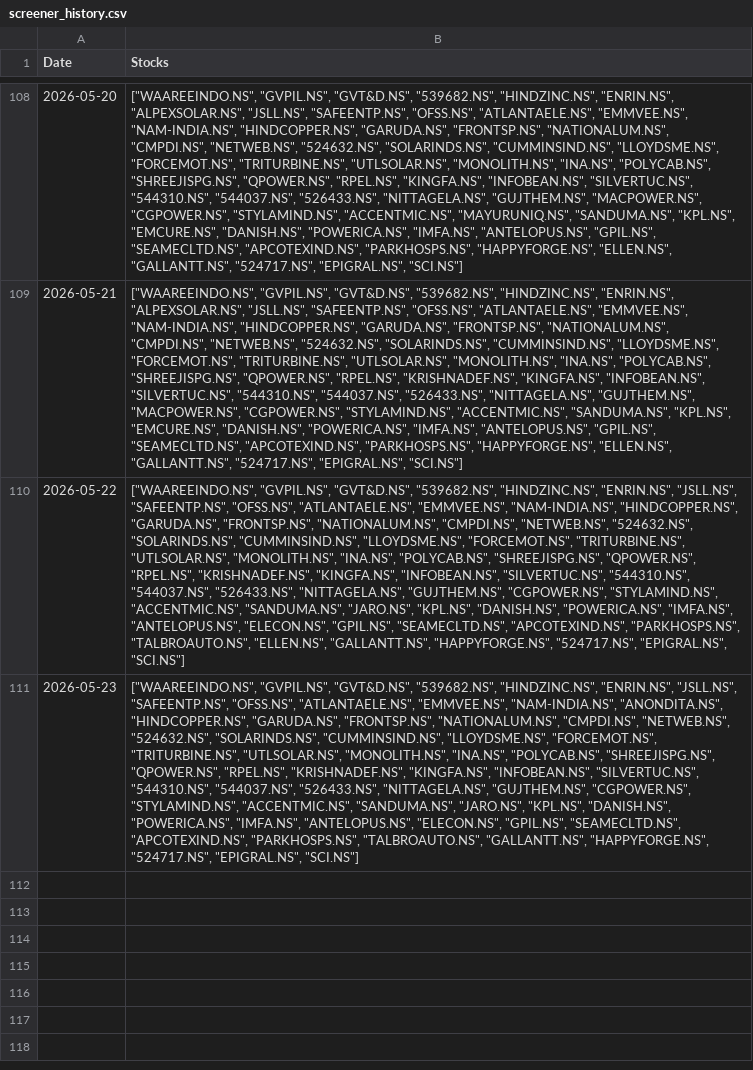
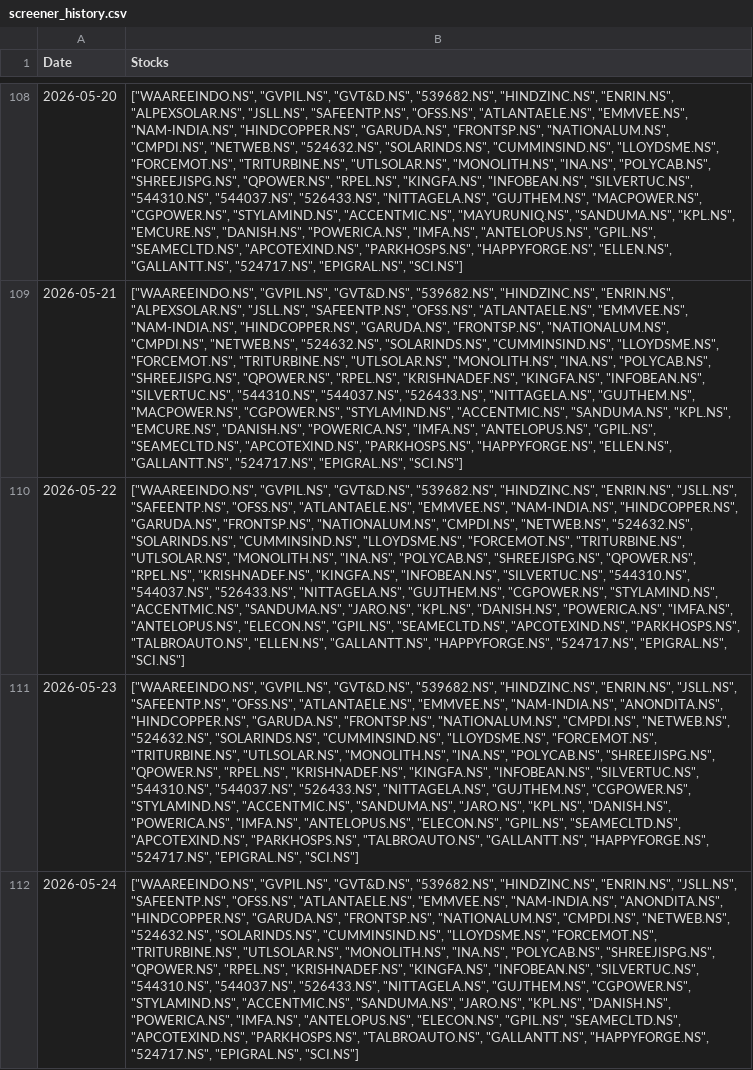
Before and after one commit to hitkarsh-singh/screener-tracker, a CSV file: data/screener_history.csv, drawn as a sheet; only a part is shown, gaps mark what is left out; the diff names each change by its address in the sheet, - before the commit and + after, or states it on an @@ line.

```diff
--- a/data/screener_history.csv
+++ b/data/screener_history.csv
+row 112: 2026-05-24 | ["WAAREEINDO.NS", "GVPIL.NS", "GVT&D.NS", "539682.NS", "HINDZINC.NS", "ENRIN.NS", "JSLL.NS", "SAFEENTP.NS", "OFSS.NS", "ATLANTAELE.NS", "EMMVEE.NS", "NAM-INDIA.NS", "ANONDITA.NS", "HINDCOPPER.NS", "GARUDA.NS", "FRONTSP.NS", "NATIONALUM.NS", "CMPDI.NS", "NETWEB.NS", "524632.NS", "SOLARINDS.NS", "CUMMINSIND.NS", "LLOYDSME.NS", "FORCEMOT.NS", "TRITURBINE.NS", "UTLSOLAR.NS", "MONOLITH.NS", "INA.NS", "POLYCAB.NS", "SHREEJISPG.NS", "QPOWER.NS", "RPEL.NS", "KRISHNADEF.NS", "KINGFA.NS", "INFOBEAN.NS", "SILVERTUC.NS", "544310.NS", "544037.NS", "526433.NS", "NITTAGELA.NS", "GUJTHEM.NS", "CGPOWER.NS", "STYLAMIND.NS", "ACCENTMIC.NS", "SANDUMA.NS", "JARO.NS", "KPL.NS", "DANISH.NS", "POWERICA.NS", "IMFA.NS", "ANTELOPUS.NS", "ELECON.NS", "GPIL.NS", "SEAMECLTD.NS", "APCOTEXIND.NS", "PARKHOSPS.NS", "TALBROAUTO.NS", "GALLANTT.NS", "HAPPYFORGE.NS", "524717.NS", "EPIGRAL.NS", "SCI.NS"]
```
Also changed, not shown: data/daily_changes.csv, data/portfolio_value.csv, 2 other files.
